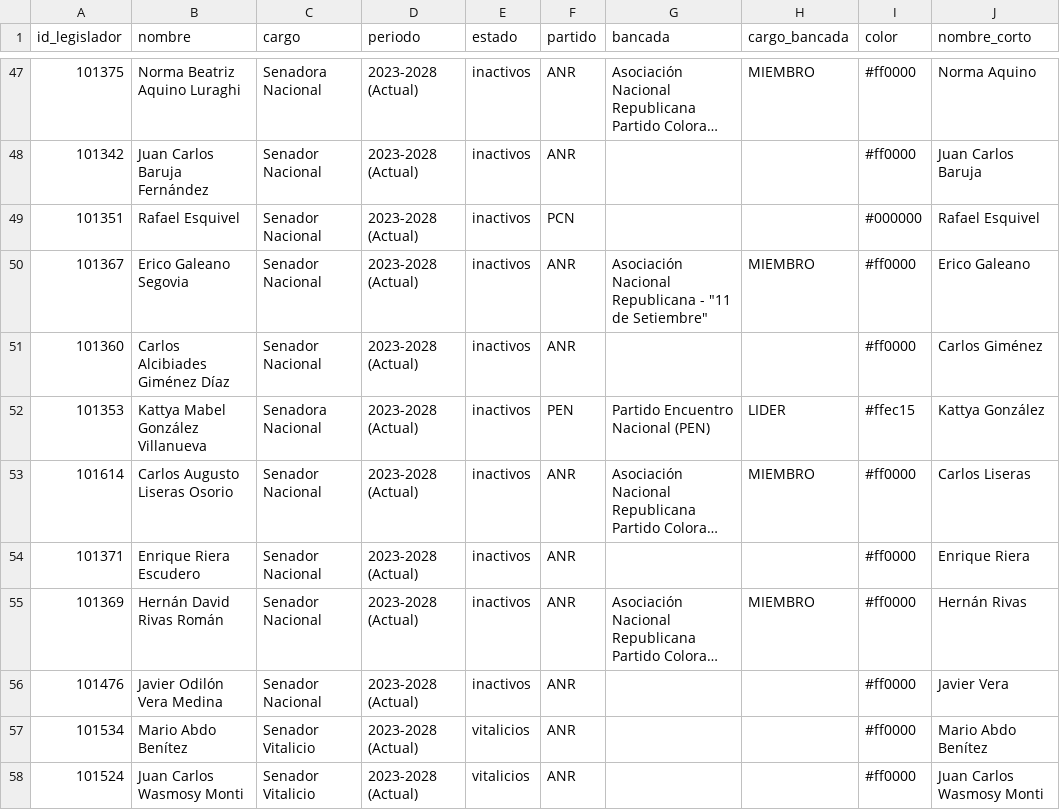
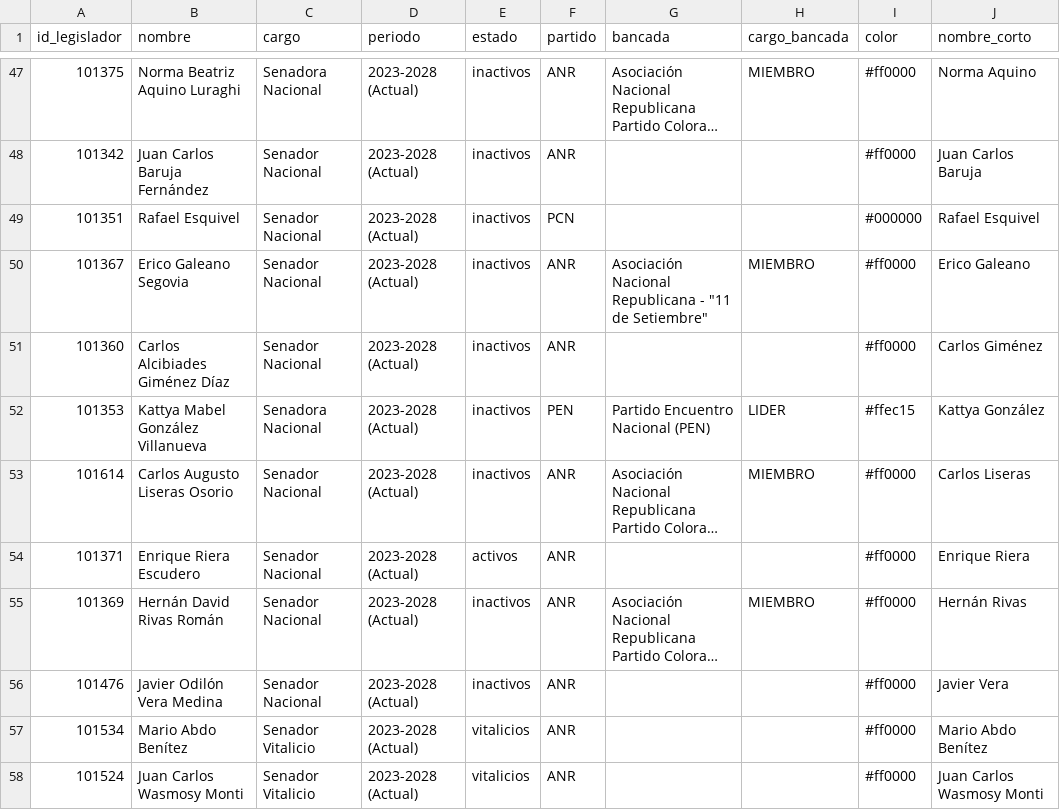
Before and after one commit to alanhlopez/congresopy, a CSV file: silver/senado/legisladores.csv, drawn as a sheet; only a part is shown, gaps mark what is left out; long unchanged cells end in …; the diff covers the shown part only; the diff names each change by its address in the sheet, - before the commit and + after, or states it on an @@ line.

```diff
--- a/silver/senado/legisladores.csv
+++ b/silver/senado/legisladores.csv
-E54 (estado): inactivos
+E54 (estado): activos
```
Also changed, not shown: 1 added row and 7 edited cells elsewhere in this file, silver/diputados/legisladores.csv, 10 other files.
